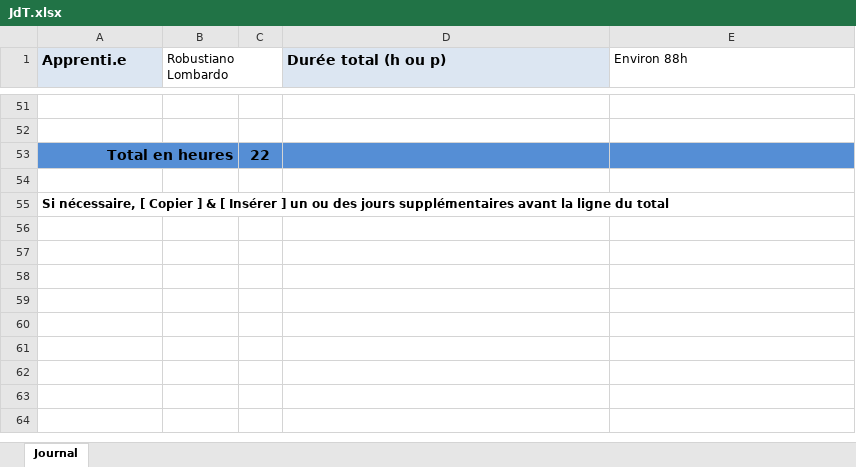
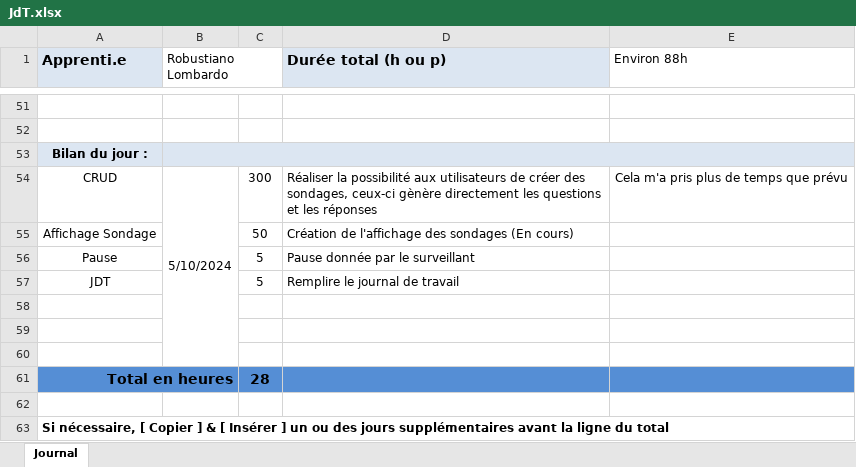
Before and after one commit to Robi2004/survey, an Excel workbook: doc/JdT.xlsx, sheet Journal, drawn as a sheet; only a part is shown, gaps mark what is left out; values as stored, in another font and other column widths than the file's, no borders; addresses are those after the commit; the diff names each change by its address in the sheet, - before the commit and + after, or states it on an @@ line.

Commit message:
Création des sondages possible

```diff
--- a/doc/JdT.xlsx (sheet Journal)
+++ b/doc/JdT.xlsx (sheet Journal)
+row 53: Bilan du jour :
+row 54: CRUD | 5/10/2024 | 300 | Réaliser la possibilité aux utilisateurs de créer des sondages, ceux-ci gènère directement les questions et les réponses | Cela m'a pris plus de temps que prévu
+row 55: Affichage Sondage |  | 50 | Création de l'affichage des sondages (En cours)
+row 56: Pause |  | 5 | Pause donnée par le surveillant
+row 57: JDT |  | 5 | Remplire le journal de travail
+row 58: (empty)
+row 59: (empty)
+row 60: (empty)
-C61: 22
+C61: 28
```
Also changed, not shown: 6 other files.
